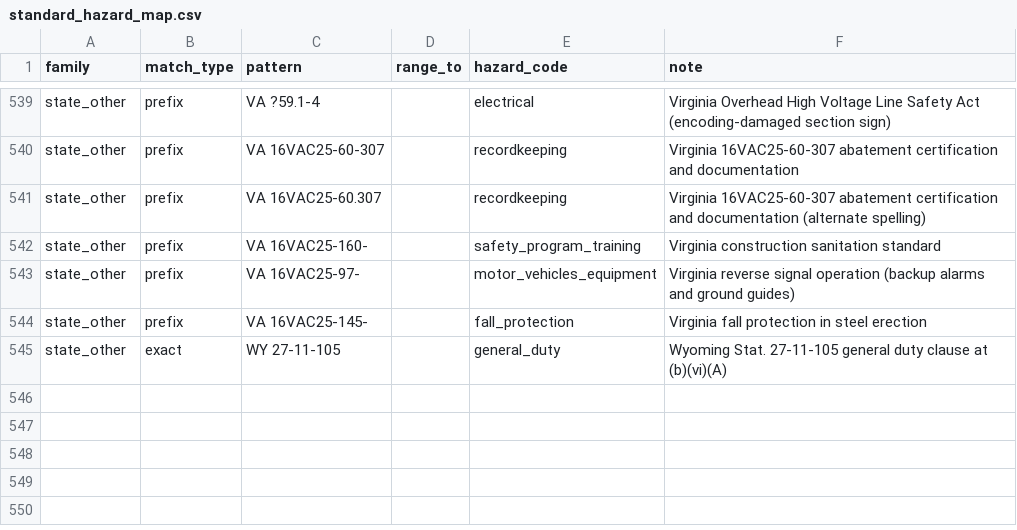
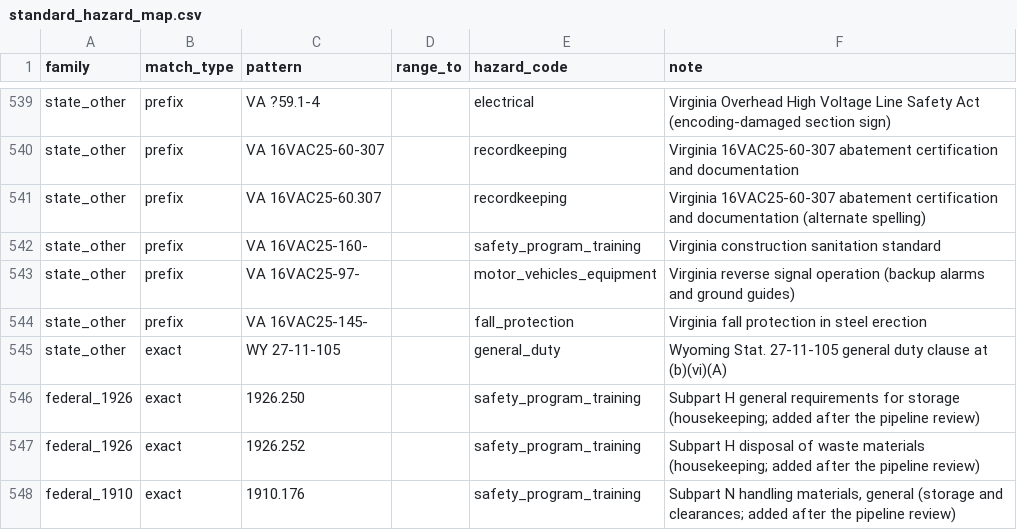
Before and after one commit to peterhyland0/site-safety-intelligence, a CSV file: ssi/pipeline/ref/standard_hazard_map.csv, drawn as a sheet; only a part is shown, gaps mark what is left out.

Commit message:
Pipeline review phase 3: trailing THE, ID prefixes, shifted injuries, orphans, ITA ids, hazard gaps, peers, catastrophes, independent checks
- Cleaning: strip a trailing THE ('CLARK CONSTRUCTION GROUP LLC THE'); ID prefixes need 5+ digits or a
  spaced dash ('561-ROOFING' keeps its number). Clark's Bethesda HQ records merge (39 -> 50 inspections).
- L2: const_op shift fixed by pattern (const_op, nature, body empty), not only the 2026 batch.
- L3: injury rows pointing at non-existent inspections are quarantined (87); the stub quarantine covers
  in-scope accidents only.
- L4: pre-2015 80-character narrative lines join mid-word without a space.
- L5: 2019 ITA ids '447943.00' normalised; the ITA read is strict (a malformed row fails the build).
- L6: 1926.250/.252 and 1910.176 mapped ('other' 0.55% -> 0.45%); state codes whose meaning can't be
  verified stay in 'other'.
- L8: benchmark peers are construction-coded establishments only.
- L9: README recurring-hazard rule matches the code.
- L10: catastrophe_cited (type M with published detail, no death, serious+ citations) -> Review.
- Checks: citations recounted from the raw file, red flags recounted from live citations, accident
  detail lag warning (18 months).

```diff
--- a/ssi/pipeline/ref/standard_hazard_map.csv
+++ b/ssi/pipeline/ref/standard_hazard_map.csv
@@ -545 +545,4 @@ state_other,prefix,VA 16VAC25-145-,,fall_protection,Virginia fall protection in
 state_other,exact,WY 27-11-105,,general_duty,Wyoming Stat. 27-11-105 general duty clause at (b)(vi)(A)
+federal_1926,exact,1926.250,,safety_program_training,Subpart H general requirements for storage (housekeeping; added after the pipeline review)
+federal_1926,exact,1926.252,,safety_program_training,Subpart H disposal of waste materials (housekeeping; added after the pipeline review)
+federal_1910,exact,1910.176,,safety_program_training,"Subpart N handling materials, general (storage and clearances; added after the pipeline review)"
```
Also changed, not shown: 19 other files.
